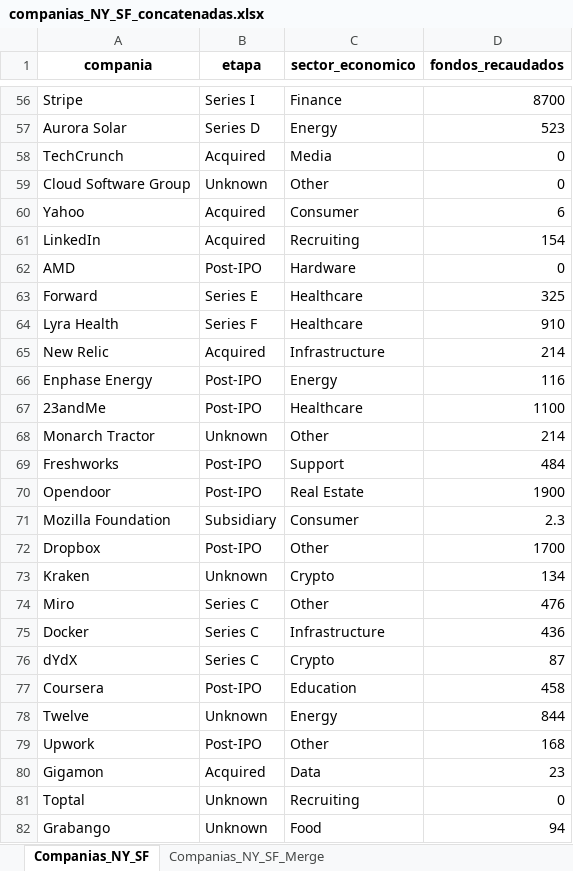
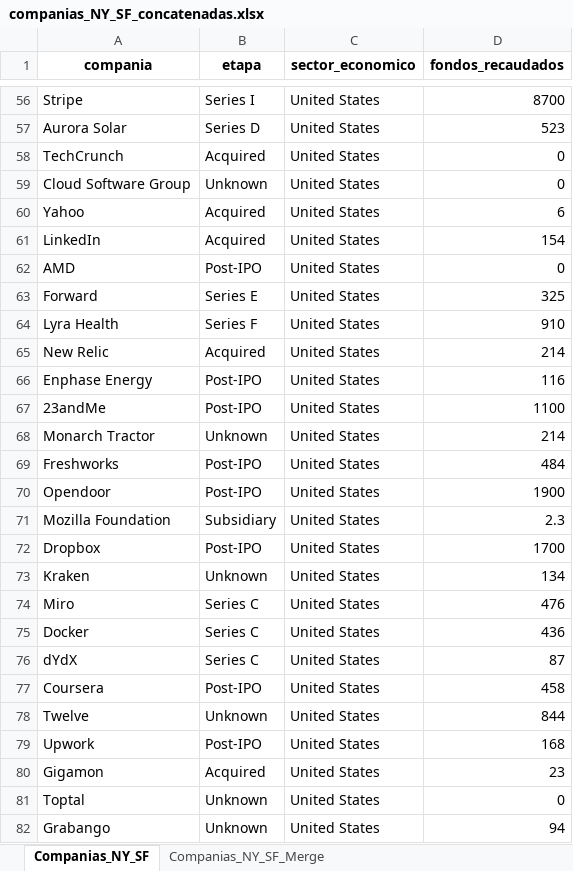
Before and after one commit to Twoeme/Prueba2, an Excel workbook: Pandas_Class/companias_NY_SF_concatenadas.xlsx, sheet Companias_NY_SF, drawn as a sheet; only a part is shown, gaps mark what is left out; values as stored, in another font and other column widths than the file's, no borders; the diff covers the shown part only; the diff names each change by its address in the sheet, - before the commit and + after, or states it on an @@ line.

```diff
--- a/Pandas_Class/companias_NY_SF_concatenadas.xlsx (sheet Companias_NY_SF)
+++ b/Pandas_Class/companias_NY_SF_concatenadas.xlsx (sheet Companias_NY_SF)
-C56 (sector_economico): Finance
+C56 (sector_economico): United States
-C57 (sector_economico): Energy
+C57 (sector_economico): United States
-C58 (sector_economico): Media
+C58 (sector_economico): United States
-C59 (sector_economico): Other
+C59 (sector_economico): United States
-C60 (sector_economico): Consumer
+C60 (sector_economico): United States
-C61 (sector_economico): Recruiting
+C61 (sector_economico): United States
-C62 (sector_economico): Hardware
+C62 (sector_economico): United States
-C63:C64 (sector_economico): Healthcare
+C63:C64 (sector_economico): United States
-C65 (sector_economico): Infrastructure
+C65 (sector_economico): United States
-C66 (sector_economico): Energy
+C66 (sector_economico): United States
-C67 (sector_economico): Healthcare
+C67 (sector_economico): United States
-C68 (sector_economico): Other
+C68 (sector_economico): United States
-C69 (sector_economico): Support
+C69 (sector_economico): United States
-C70 (sector_economico): Real Estate
+C70 (sector_economico): United States
-C71 (sector_economico): Consumer
+C71 (sector_economico): United States
-C72 (sector_economico): Other
+C72 (sector_economico): United States
-C73 (sector_economico): Crypto
+C73 (sector_economico): United States
-C74 (sector_economico): Other
+C74 (sector_economico): United States
-C75 (sector_economico): Infrastructure
+C75 (sector_economico): United States
-C76 (sector_economico): Crypto
+C76 (sector_economico): United States
-C77 (sector_economico): Education
+C77 (sector_economico): United States
-C78 (sector_economico): Energy
+C78 (sector_economico): United States
-C79 (sector_economico): Other
+C79 (sector_economico): United States
-C80 (sector_economico): Data
+C80 (sector_economico): United States
-C81 (sector_economico): Recruiting
+C81 (sector_economico): United States
-C82 (sector_economico): Food
+C82 (sector_economico): United States
```
Also changed, not shown: 2 added rows, 16 removed rows and 1006 edited cells elsewhere in this sheet, sheet Companias_NY_SF_Merge, Pandas_Class/companias_NY.xlsx, Pandas_Class/companias_SF.xlsx, 2 other files.
